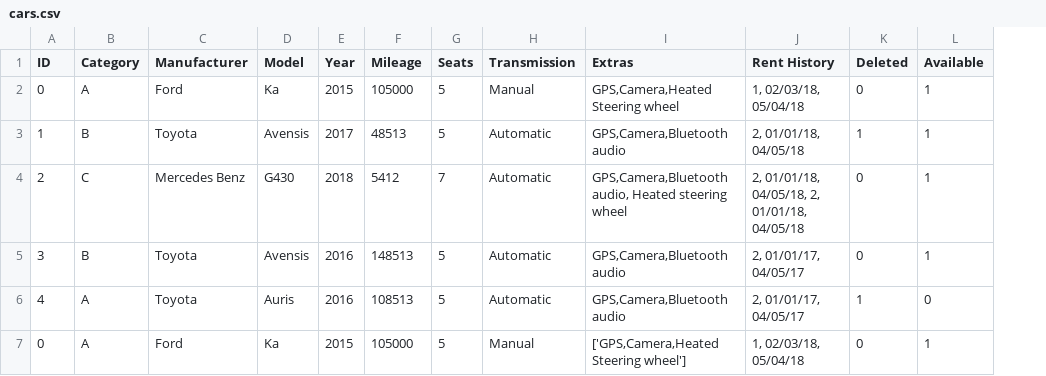
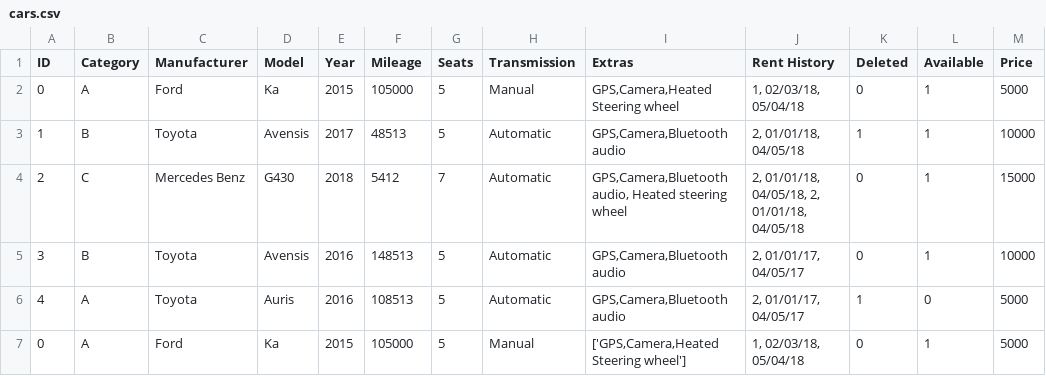
Before and after one commit to Verklegt1H48/verklegt1, a CSV file: data/cars.csv, drawn as a sheet; the diff names each change by its address in the sheet, - before the commit and + after, or states it on an @@ line.

Commit message:
price baett vid

```diff
--- a/data/cars.csv
+++ b/data/cars.csv
+column M (Price), rows 2-7: 5000 | 10000 | 15000 | 10000 | 5000 | 5000
```
Also changed, not shown: 4 other files.
